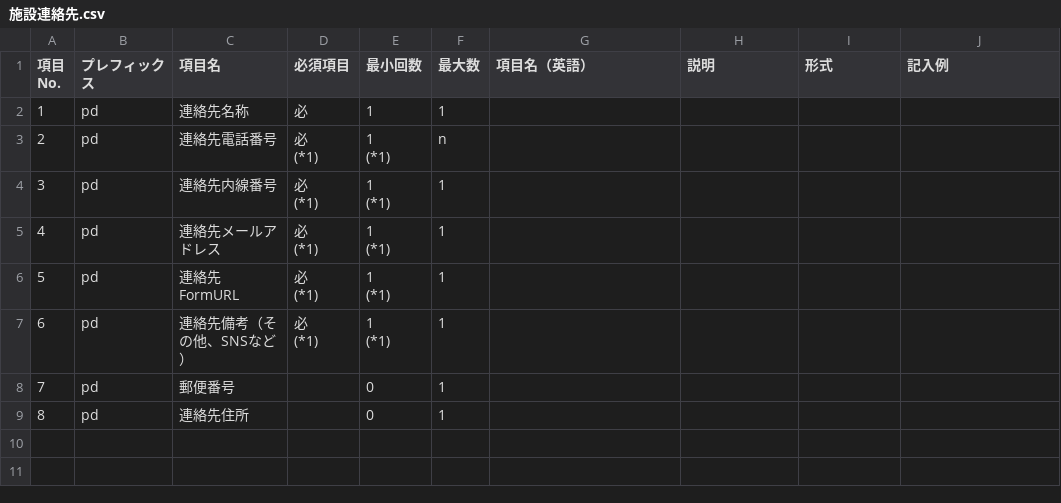
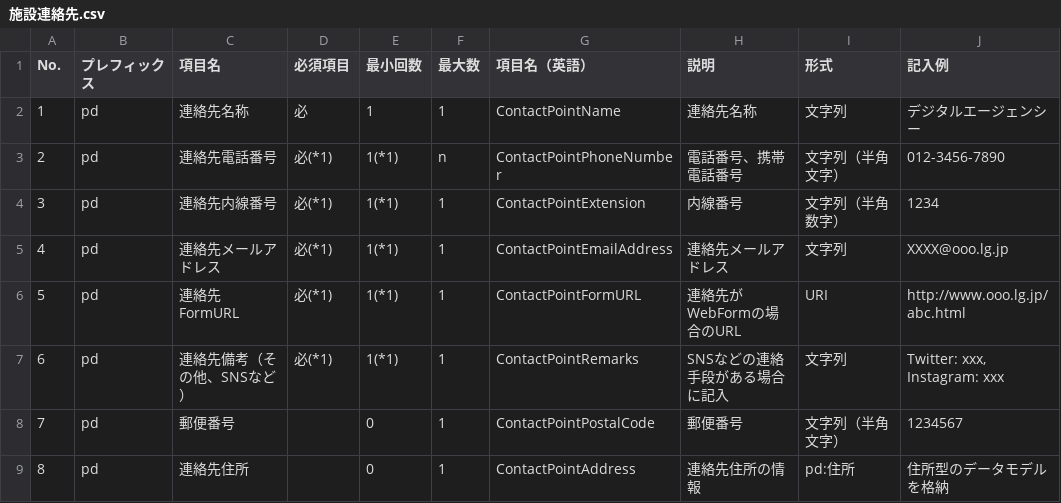
Before and after one commit to JDA-DM/GIF, a CSV file: misc/script/dmd_excel_to_csv/dmd_csv/施設連絡先.csv, drawn as a sheet; only a part is shown; ↵ is a line break in a cell; the diff names each change by its address in the sheet, - before the commit and + after, or states it on an @@ line.

```diff
--- a/misc/script/dmd_excel_to_csv/dmd_csv/施設連絡先.csv
+++ b/misc/script/dmd_excel_to_csv/dmd_csv/施設連絡先.csv
-A1: 項目 ↵ No.
+A1: No.
-G2 (項目名（英語）): (empty)
+G2 (項目名（英語）): ContactPointName
-H2 (説明): (empty)
+H2 (説明): 連絡先名称
-I2 (形式): (empty)
+I2 (形式): 文字列
-J2 (記入例): (empty)
+J2 (記入例): デジタルエージェンシー
-D3:D7 (必須項目): 必 ↵ (*1)
+D3:D7 (必須項目): 必(*1)
-E3:E7 (最小回数): 1 ↵ (*1)
+E3:E7 (最小回数): 1(*1)
-G3 (項目名（英語）): (empty)
+G3 (項目名（英語）): ContactPointPhoneNumber
-H3 (説明): (empty)
+H3 (説明): 電話番号、携帯電話番号
-I3 (形式): (empty)
+I3 (形式): 文字列（半角文字）
-J3 (記入例): (empty)
+J3 (記入例): 012-3456-7890
-G4 (項目名（英語）): (empty)
+G4 (項目名（英語）): ContactPointExtension
-H4 (説明): (empty)
+H4 (説明): 内線番号
-I4 (形式): (empty)
+I4 (形式): 文字列（半角数字）
-J4 (記入例): (empty)
+J4 (記入例): 1234
-G5 (項目名（英語）): (empty)
+G5 (項目名（英語）): ContactPointEmailAddress
-H5 (説明): (empty)
+H5 (説明): 連絡先メールアドレス
-I5 (形式): (empty)
+I5 (形式): 文字列
-J5 (記入例): (empty)
+J5 (記入例): XXXX@ooo.lg.jp
-G6 (項目名（英語）): (empty)
+G6 (項目名（英語）): ContactPointFormURL
-H6 (説明): (empty)
+H6 (説明): 連絡先がWebFormの場合のURL
-I6 (形式): (empty)
+I6 (形式): URI
-J6 (記入例): (empty)
+J6 (記入例): http://www.ooo.lg.jp/abc.html
-G7 (項目名（英語）): (empty)
+G7 (項目名（英語）): ContactPointRemarks
-H7 (説明): (empty)
+H7 (説明): SNSなどの連絡手段がある場合に記入
-I7 (形式): (empty)
+I7 (形式): 文字列
-J7 (記入例): (empty)
+J7 (記入例): Twitter: xxx, Instagram: xxx
-G8 (項目名（英語）): (empty)
+G8 (項目名（英語）): ContactPointPostalCode
-H8 (説明): (empty)
+H8 (説明): 郵便番号
-I8 (形式): (empty)
+I8 (形式): 文字列（半角文字）
-J8 (記入例): (empty)
+J8 (記入例): 1234567
-G9 (項目名（英語）): (empty)
+G9 (項目名（英語）): ContactPointAddress
-H9 (説明): (empty)
+H9 (説明): 連絡先住所の情報
-I9 (形式): (empty)
+I9 (形式): pd:住所
-J9 (記入例): (empty)
+J9 (記入例): 住所型のデータモデルを格納
```
Also changed, not shown: misc/script/dmd_excel_to_csv/dmd_csv/ID情報型.csv, misc/script/dmd_excel_to_csv/dmd_csv/アクセシビリティ.csv, 10 other files.
